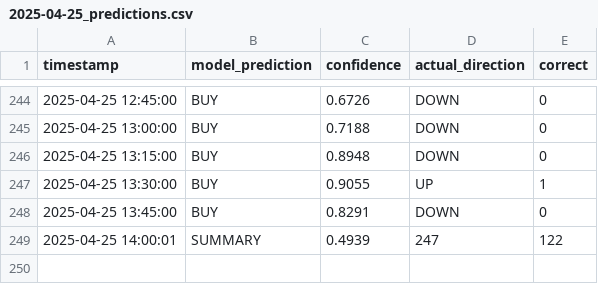
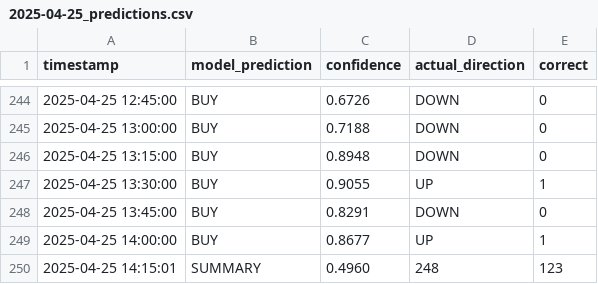
Before and after one commit to iamyusufgoktas/ml-trader1-logs, a CSV file: prediction_logs/2025-04-25_predictions.csv, drawn as a sheet; only a part is shown, gaps mark what is left out.

Commit message:
Update prediction data 2025-04-25T14:15:01.696549+00:00

```diff
--- a/prediction_logs/2025-04-25_predictions.csv
+++ b/prediction_logs/2025-04-25_predictions.csv
@@ -248,2 +248,3 @@ timestamp,model_prediction,confidence,actual_direction,correct
 2025-04-25 13:45:00,BUY,0.8291,DOWN,0
-2025-04-25 14:00:01,SUMMARY,0.4939,247,122
+2025-04-25 14:00:00,BUY,0.8677,UP,1
+2025-04-25 14:15:01,SUMMARY,0.4960,248,123
```
